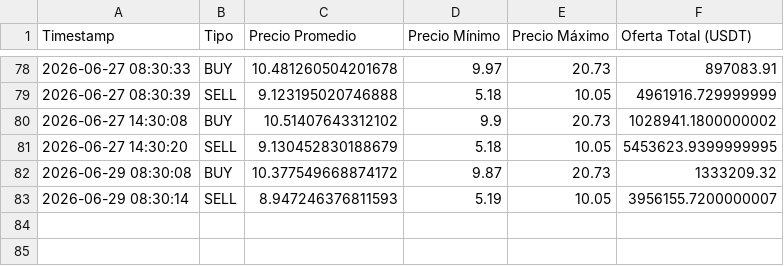
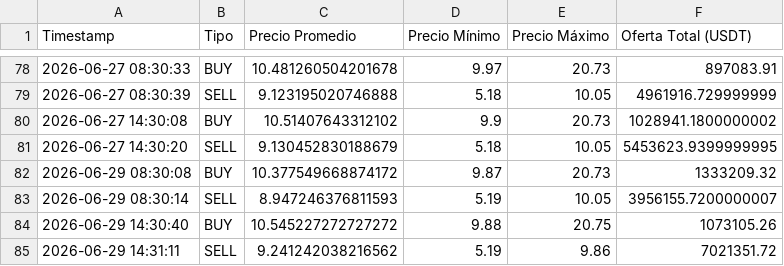
Before and after one commit to garni10/Dashboard-Economico, a CSV file: data/resumen_binance3.csv, drawn as a sheet; only a part is shown, gaps mark what is left out.

Commit message:
Actualización datos

```diff
--- a/data/resumen_binance3.csv
+++ b/data/resumen_binance3.csv
@@ -83 +83,3 @@ Timestamp,Tipo,Precio Promedio,Precio Mínimo,Precio Máximo,Oferta Total (USDT)
 2026-06-29 08:30:14,SELL,8.947246376811593,5.19,10.05,3956155.7200000007
+2026-06-29 14:30:40,BUY,10.545227272727272,9.88,20.75,1073105.26
+2026-06-29 14:31:11,SELL,9.241242038216562,5.19,9.86,7021351.72
```
